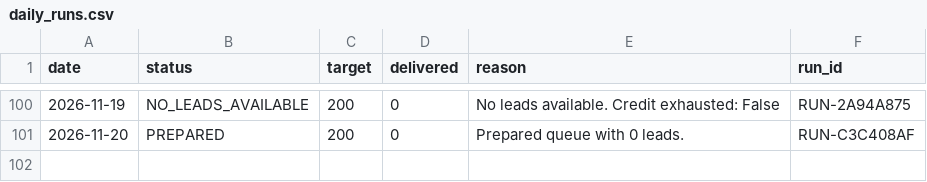
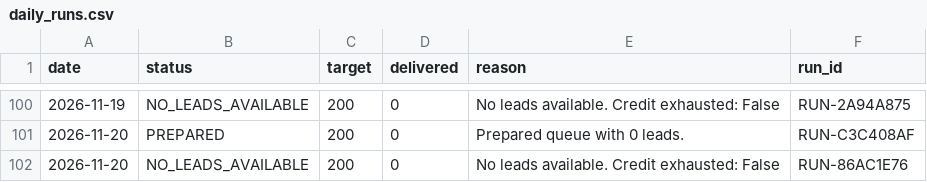
Before and after one commit to ayushdesign4/daily-lead-agent, a CSV file: data/daily_runs.csv, drawn as a sheet; only a part is shown, gaps mark what is left out; the diff names each change by its address in the sheet, - before the commit and + after, or states it on an @@ line.

```diff
--- a/data/daily_runs.csv
+++ b/data/daily_runs.csv
+row 102: 2026-11-20 | NO_LEADS_AVAILABLE | 200 | 0 | No leads available. Credit exhausted: False | RUN-86AC1E76
```
Also changed, not shown: 1 other file.
